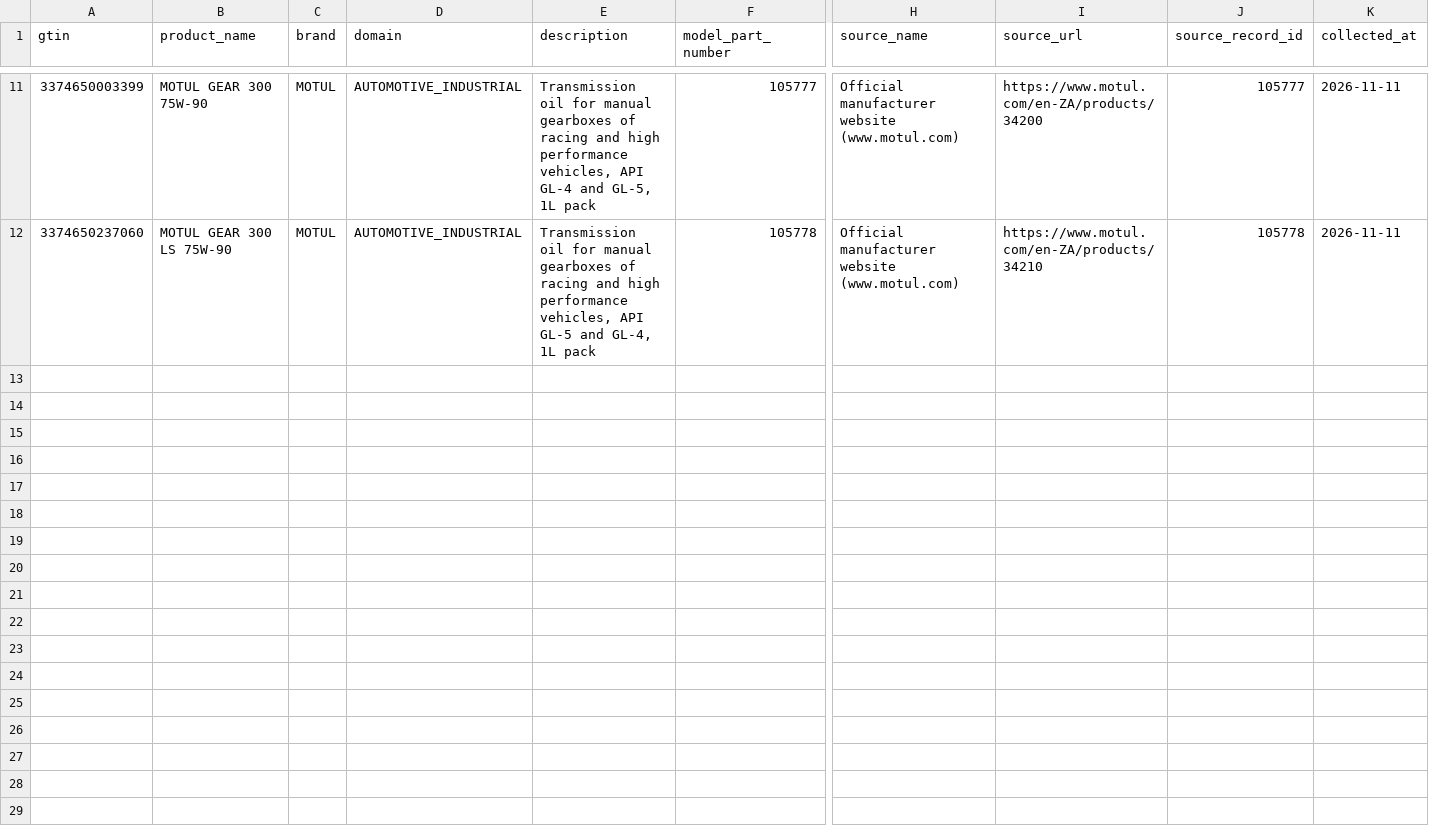
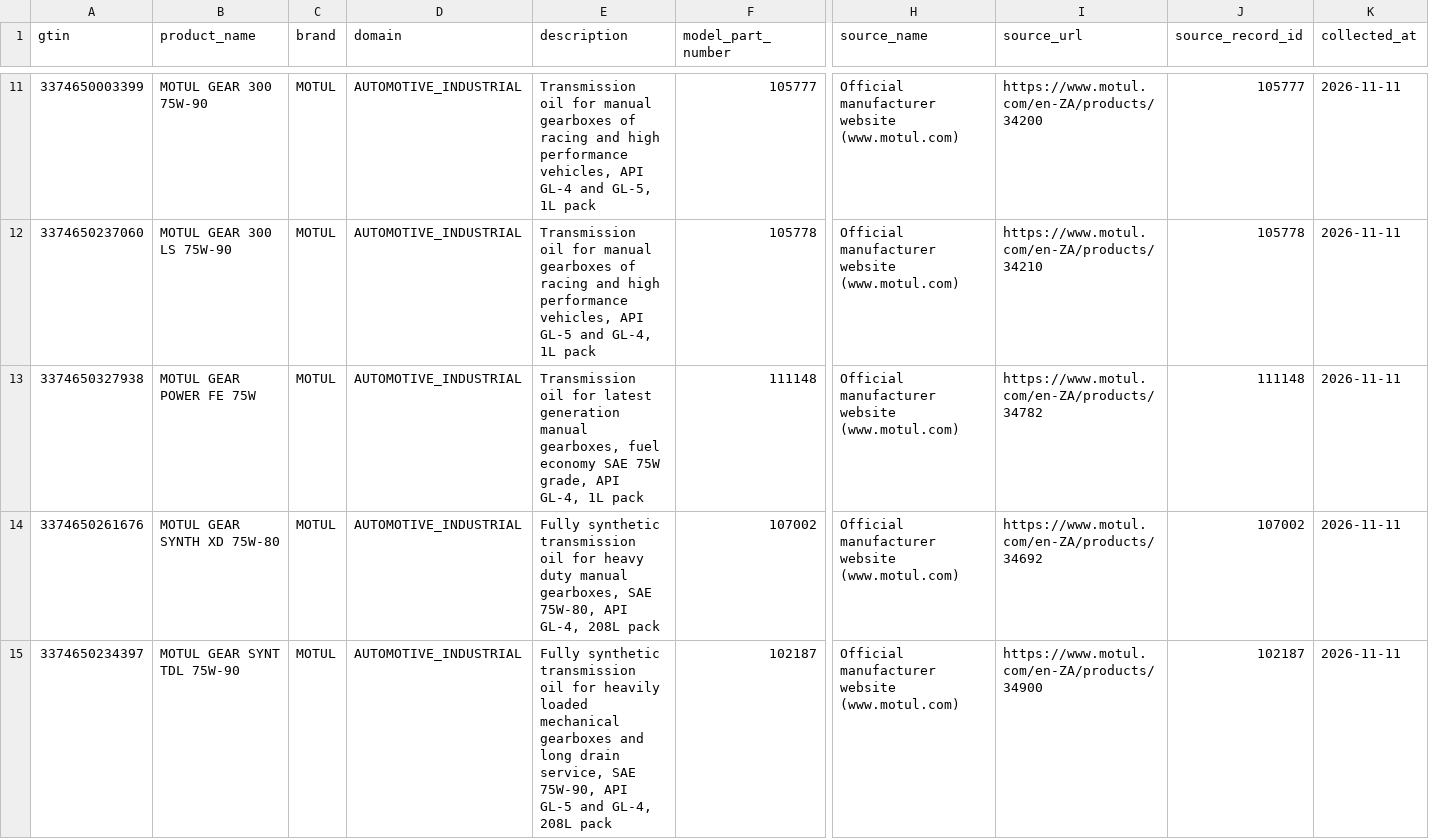
Before and after one commit to surajrathoddev-stack/trusTmart, a CSV file: database/data/automotive_clean.csv, drawn as a sheet; only a part is shown, gaps mark what is left out; rows hold the shown columns only; the diff covers the shown part only; the diff names each change by its address in the sheet, - before the commit and + after, or states it on an @@ line.

Commit message:
Data: add 6 official Motul Automotive records (Automotive now 17)

```diff
--- a/database/data/automotive_clean.csv
+++ b/database/data/automotive_clean.csv
+row 13: 3374650327938 | MOTUL GEAR POWER FE 75W | MOTUL | AUTOMOTIVE_INDUSTRIAL | Transmission oil for latest generation manual gearboxes, fuel economy SAE 75W grade, API GL-4, 1L pack | 111148 | Official manufacturer website (www.motul.com) | https://www.motul.com/en-ZA/products/34782 | 111148 | 2026-11-11
+row 14: 3374650261676 | MOTUL GEAR SYNTH XD 75W-80 | MOTUL | AUTOMOTIVE_INDUSTRIAL | Fully synthetic transmission oil for heavy duty manual gearboxes, SAE 75W-80, API GL-4, 208L pack | 107002 | Official manufacturer website (www.motul.com) | https://www.motul.com/en-ZA/products/34692 | 107002 | 2026-11-11
+row 15: 3374650234397 | MOTUL GEAR SYNT TDL 75W-90 | MOTUL | AUTOMOTIVE_INDUSTRIAL | Fully synthetic transmission oil for heavily loaded mechanical gearboxes and long drain service, SAE 75W-90, API GL-5 and GL-4, 208L pack | 102187 | Official manufacturer website (www.motul.com) | https://www.motul.com/en-ZA/products/34900 | 102187 | 2026-11-11
```
Also changed, not shown: 3 added rows elsewhere in this file, database/data/raw/automotive_manual.csv, 1 other file.
